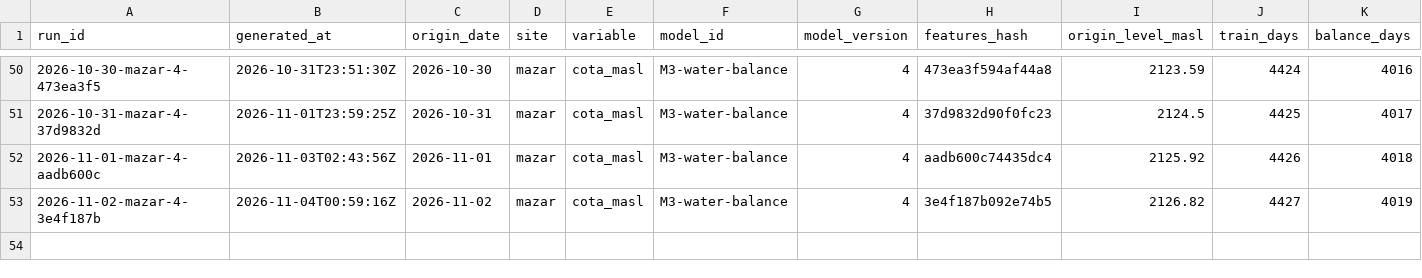
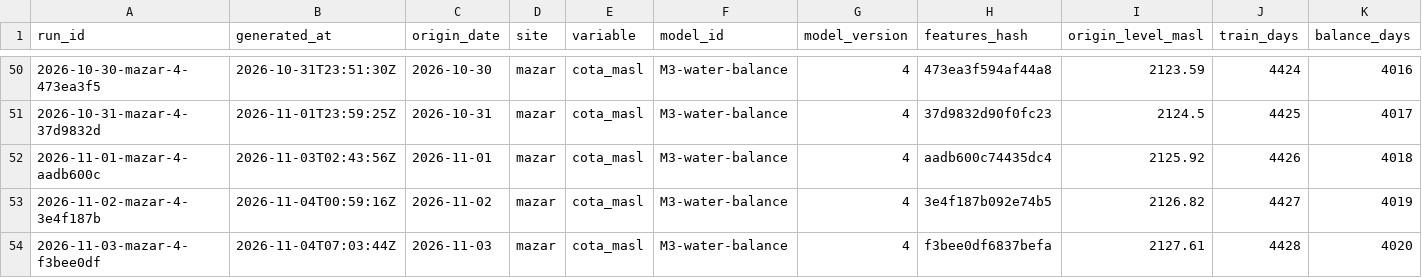
Before and after one commit to rengarcia/hydro-look, a CSV file: data/curated/forecast_runs/2026.csv, drawn as a sheet; only a part is shown, gaps mark what is left out; rows hold the shown columns only; the diff names each change by its address in the sheet, - before the commit and + after, or states it on an @@ line.

```diff
--- a/data/curated/forecast_runs/2026.csv
+++ b/data/curated/forecast_runs/2026.csv
+row 54: 2026-11-03-mazar-4-f3bee0df | 2026-11-04T07:03:44Z | 2026-11-03 | mazar | cota_masl | M3-water-balance | 4 | f3bee0df6837befa | 2127.61 | 4428 | 4020
```
Also changed, not shown: data/curated/adequacy_runs/2026.csv, data/curated/forecast_values/2026.csv, 7 other files.
